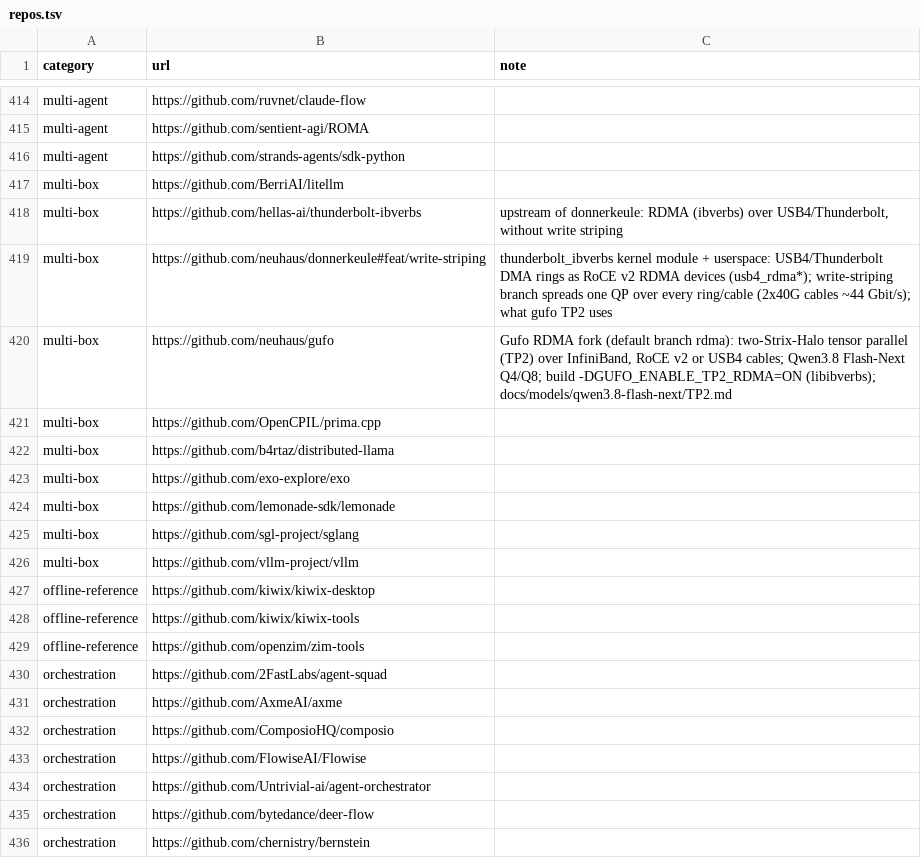
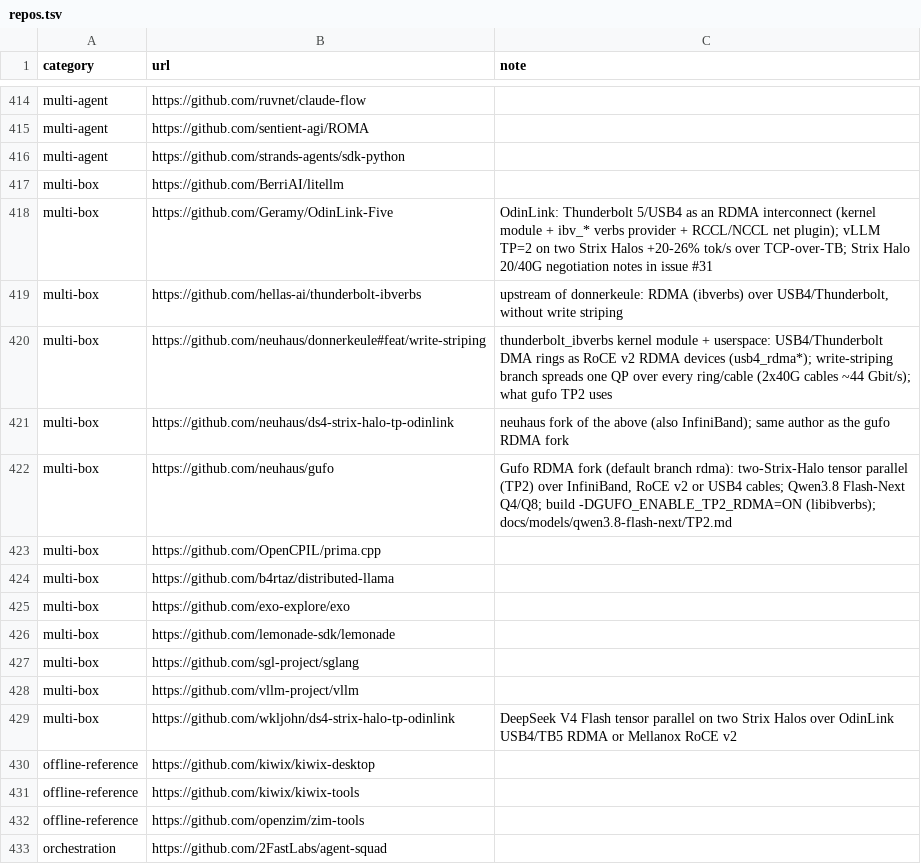
Before and after one commit to TheBeaninator/ark, a TSV file: manifest/repos.tsv, drawn as a sheet; only a part is shown, gaps mark what is left out; the shorter side is filled out with more unchanged rows; the diff names each change by its address in the sheet, - before the commit and + after, or states it on an @@ line.

```diff
--- a/manifest/repos.tsv
+++ b/manifest/repos.tsv
+row 418: multi-box | https://github.com/Geramy/OdinLink-Five | OdinLink: Thunderbolt 5/USB4 as an RDMA interconnect (kernel module + ibv_* verbs provider + RCCL/NCCL net plugin); vLLM TP=2 on two Strix Halos +20-26% tok/s over TCP-over-TB; Strix Halo 20/40G negotiation notes in issue #31
+row 421: multi-box | https://github.com/neuhaus/ds4-strix-halo-tp-odinlink | neuhaus fork of the above (also InfiniBand); same author as the gufo RDMA fork
+row 429: multi-box | https://github.com/wkljohn/ds4-strix-halo-tp-odinlink | DeepSeek V4 Flash tensor parallel on two Strix Halos over OdinLink USB4/TB5 RDMA or Mellanox RoCE v2
```
